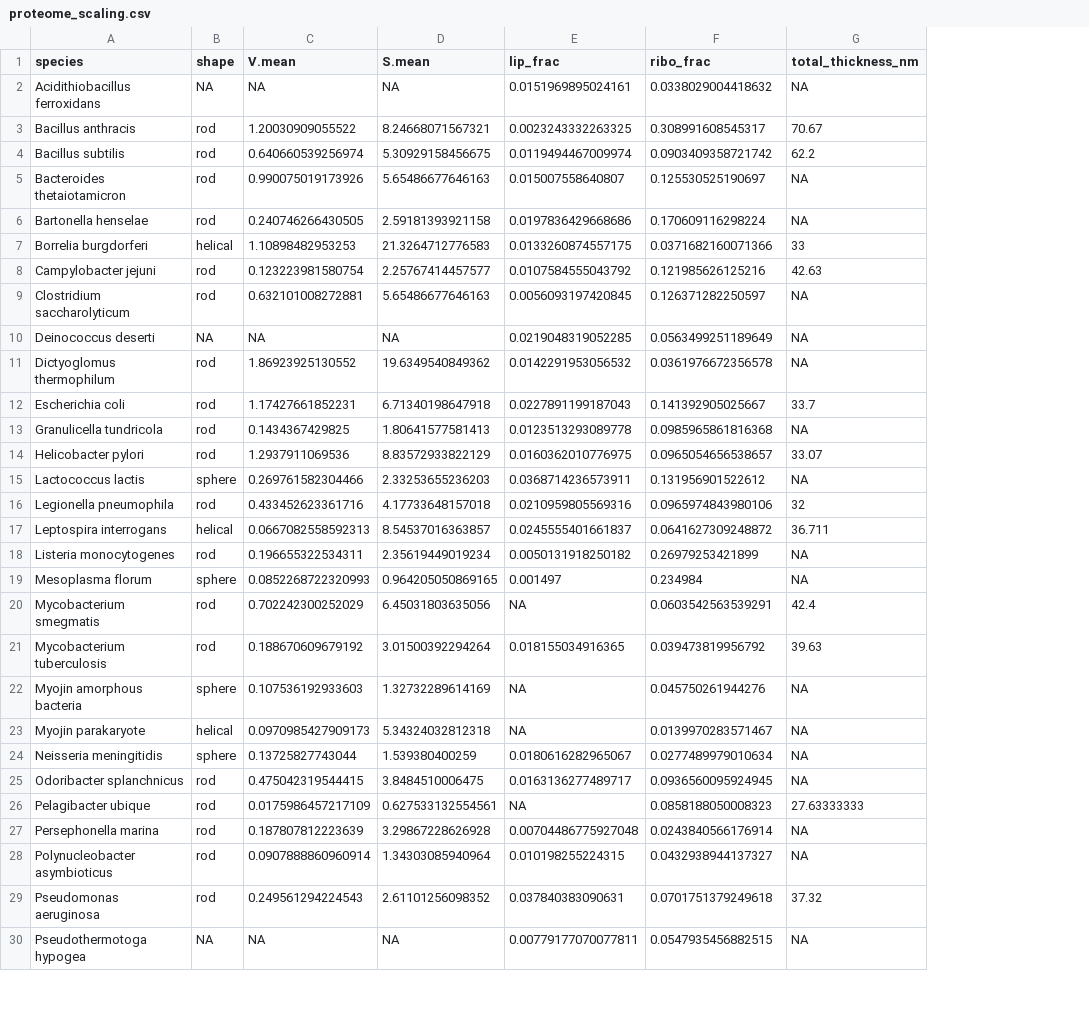
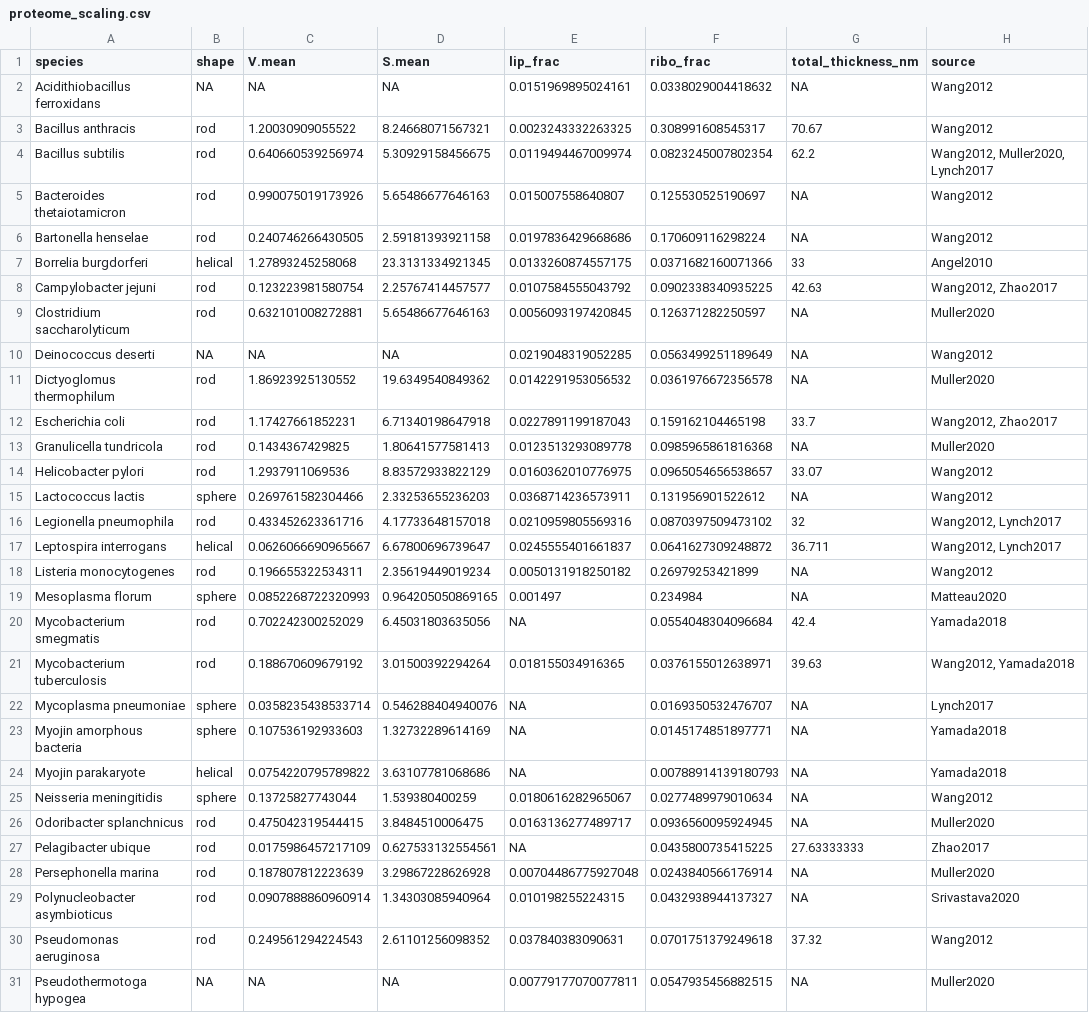
Before and after one commit to BogiTrick/growth_scaling_envelope, a CSV file: data/main/proteome_scaling.csv, drawn as a sheet; only a part is shown; addresses are those after the commit; the diff covers the shown part only; the diff names each change by its address in the sheet, - before the commit and + after, or states it on an @@ line.

```diff
--- a/data/main/proteome_scaling.csv
+++ b/data/main/proteome_scaling.csv
+column H (source), rows 2-21: Wang2012 | Wang2012 | Wang2012, Muller2020, Lynch2017 | Wang2012 | Wang2012 | Angel2010 | Wang2012, Zhao2017 | Muller2020 | Wang2012 | Muller2020 | Wang2012, Zhao2017 | Muller2020 | Wang2012 | Wang2012 | Wang2012, Lynch2017 | Wang2012, Lynch2017 | Wang2012 | Matteau2020 | Yamada2018 | Wang2012, Yamada2018; rows 23-31: Yamada2018 | Yamada2018 | Wang2012 | Muller2020 | Zhao2017 | Muller2020 | Srivastava2020 | Wang2012 | Muller2020
-F4 (ribo_frac): 0.0903409358721742
+F4 (ribo_frac): 0.0823245007802354
-C7 (V.mean): 1.10898482953253
+C7 (V.mean): 1.27893245258068
-D7 (S.mean): 21.3264712776583
+D7 (S.mean): 23.3131334921345
-F8 (ribo_frac): 0.121985626125216
+F8 (ribo_frac): 0.0902338340935225
-F12 (ribo_frac): 0.141392905025667
+F12 (ribo_frac): 0.159162104465198
-F16 (ribo_frac): 0.0965974843980106
+F16 (ribo_frac): 0.0870397509473102
-C17 (V.mean): 0.0667082558592313
+C17 (V.mean): 0.0626066690965667
-D17 (S.mean): 8.54537016363857
+D17 (S.mean): 6.67800696739647
-F20 (ribo_frac): 0.0603542563539291
+F20 (ribo_frac): 0.0554048304096684
-F21 (ribo_frac): 0.039473819956792
+F21 (ribo_frac): 0.0376155012638971
+row 22: Mycoplasma pneumoniae | sphere | 0.0358235438533714 | 0.546288404940076 | NA | 0.0169350532476707 | NA | Lynch2017
-F23 (ribo_frac): 0.045750261944276
+F23 (ribo_frac): 0.0145174851897771
-C24 (V.mean): 0.0970985427909173
+C24 (V.mean): 0.0754220795789822
-D24 (S.mean): 5.34324032812318
+D24 (S.mean): 3.63107781068686
-F24 (ribo_frac): 0.0139970283571467
+F24 (ribo_frac): 0.00788914139180793
-F27 (ribo_frac): 0.0858188050008323
+F27 (ribo_frac): 0.0435800735415225
```
Also changed, not shown: 1 added row and 12 edited cells elsewhere in this file, data/main/growth_scaling.shape.envelope_corrected.csv, data/main/growth_scaling.shape.genome.csv, 1 other file.
